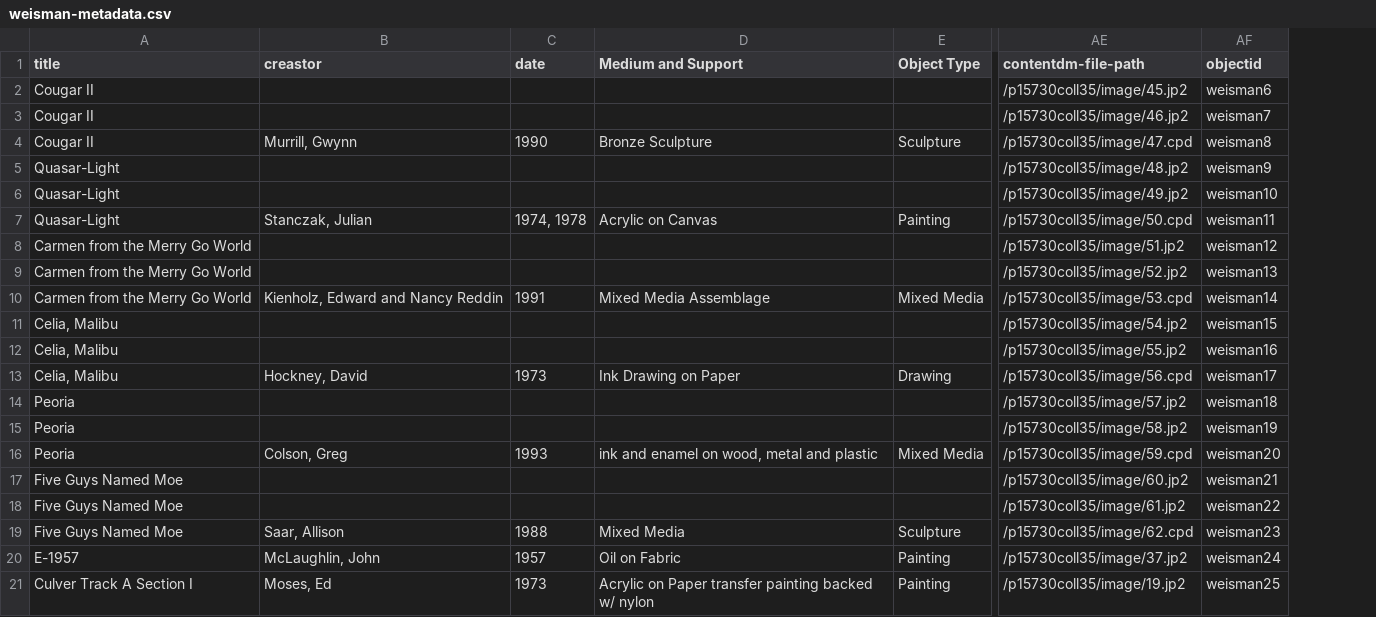
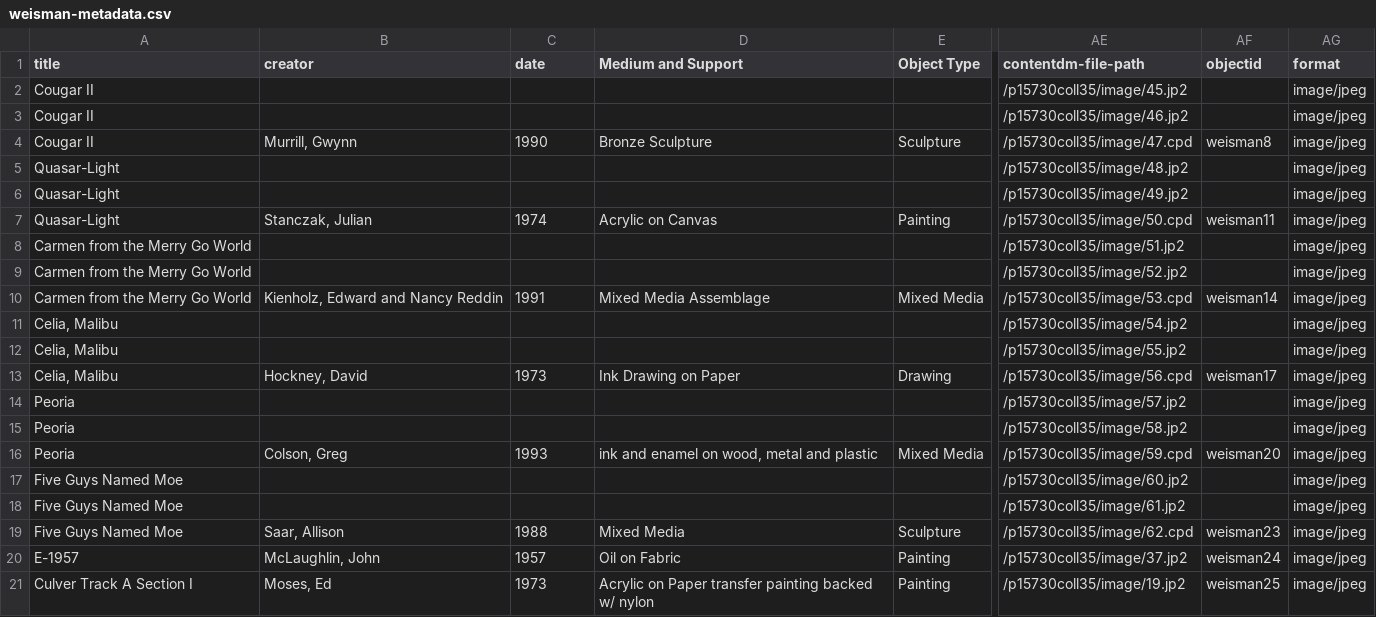
Before and after one commit to PepperdineLibraries/weisman-museum, a CSV file: _data/weisman-metadata.csv, drawn as a sheet; only a part is shown, gaps mark what is left out; the diff names each change by its address in the sheet, - before the commit and + after, or states it on an @@ line.

Commit message:
tweak metdata to add format field and remove compound subitems

```diff
--- a/_data/weisman-metadata.csv
+++ b/_data/weisman-metadata.csv
+column AG (format), rows 2-21: all image/jpeg
-B1: creastor
+B1: creator
-AF2 (objectid): weisman6
+AF2 (objectid): (empty)
-AF3 (objectid): weisman7
+AF3 (objectid): (empty)
-AF5 (objectid): weisman9
+AF5 (objectid): (empty)
-AF6 (objectid): weisman10
+AF6 (objectid): (empty)
-C7 (date): 1974, 1978
+C7 (date): 1974
-AF8 (objectid): weisman12
+AF8 (objectid): (empty)
-AF9 (objectid): weisman13
+AF9 (objectid): (empty)
-AF11 (objectid): weisman15
+AF11 (objectid): (empty)
-AF12 (objectid): weisman16
+AF12 (objectid): (empty)
-AF14 (objectid): weisman18
+AF14 (objectid): (empty)
-AF15 (objectid): weisman19
+AF15 (objectid): (empty)
-AF17 (objectid): weisman21
+AF17 (objectid): (empty)
-AF18 (objectid): weisman22
+AF18 (objectid): (empty)
```
